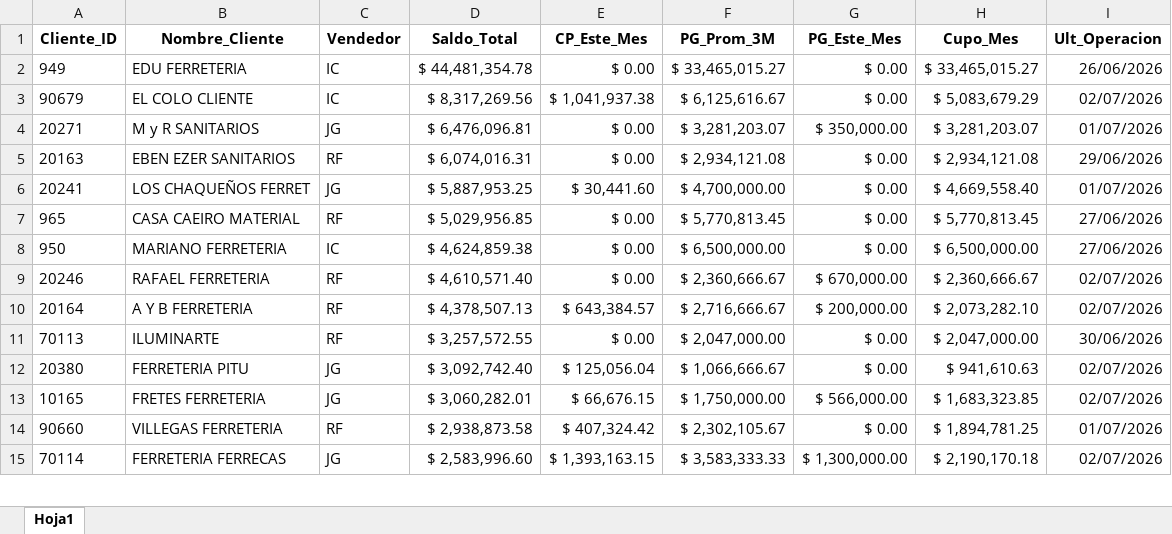
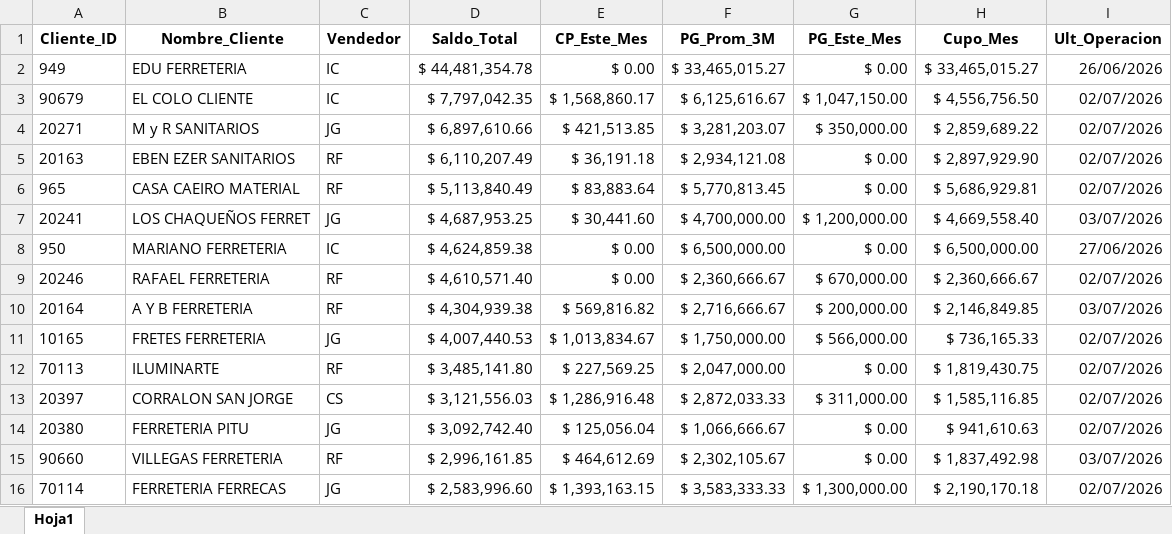
Before and after one commit to ferremax-cat/pinterest-f, an Excel workbook: excel/clientes_finanzas.xlsx, sheet Hoja1, drawn as a sheet; only a part is shown; values as stored, in another font and other column widths than the file's, no borders; removed rows and columns are numbered as before the commit, all else as after; the diff covers the shown part only; the diff names each change by its address in the sheet, - before the commit and + after, or states it on an @@ line.

```diff
--- a/excel/clientes_finanzas.xlsx (sheet Hoja1)
+++ b/excel/clientes_finanzas.xlsx (sheet Hoja1)
-D3 (Saldo_Total): $ 8,317,269.56
+D3 (Saldo_Total): $ 7,797,042.35
-E3 (CP_Este_Mes): $ 1,041,937.38
+E3 (CP_Este_Mes): $ 1,568,860.17
-G3 (PG_Este_Mes): $ 0.00
+G3 (PG_Este_Mes): $ 1,047,150.00
-H3 (Cupo_Mes): $ 5,083,679.29
+H3 (Cupo_Mes): $ 4,556,756.50
-D4 (Saldo_Total): $ 6,476,096.81
+D4 (Saldo_Total): $ 6,897,610.66
-E4 (CP_Este_Mes): $ 0.00
+E4 (CP_Este_Mes): $ 421,513.85
-H4 (Cupo_Mes): $ 3,281,203.07
+H4 (Cupo_Mes): $ 2,859,689.22
-I4 (Ult_Operacion): 01/07/2026
+I4 (Ult_Operacion): 02/07/2026
-D5 (Saldo_Total): $ 6,074,016.31
+D5 (Saldo_Total): $ 6,110,207.49
-E5 (CP_Este_Mes): $ 0.00
+E5 (CP_Este_Mes): $ 36,191.18
-H5 (Cupo_Mes): $ 2,934,121.08
+H5 (Cupo_Mes): $ 2,897,929.90
-I5 (Ult_Operacion): 29/06/2026
+I5 (Ult_Operacion): 02/07/2026
+row 6: 965 | CASA CAEIRO MATERIAL | RF | $ 5,113,840.49 | $ 83,883.64 | $ 5,770,813.45 | $ 0.00 | $ 5,686,929.81 | 02/07/2026
-D7 (Saldo_Total): $ 5,887,953.25
+D7 (Saldo_Total): $ 4,687,953.25
-G7 (PG_Este_Mes): $ 0.00
+G7 (PG_Este_Mes): $ 1,200,000.00
-I7 (Ult_Operacion): 01/07/2026
+I7 (Ult_Operacion): 03/07/2026
-row 7: 965 | CASA CAEIRO MATERIAL | RF | $ 5,029,956.85 | $ 0.00 | $ 5,770,813.45 | $ 0.00 | $ 5,770,813.45 | 27/06/2026
-D10 (Saldo_Total): $ 4,378,507.13
+D10 (Saldo_Total): $ 4,304,939.38
-E10 (CP_Este_Mes): $ 643,384.57
+E10 (CP_Este_Mes): $ 569,816.82
-H10 (Cupo_Mes): $ 2,073,282.10
+H10 (Cupo_Mes): $ 2,146,849.85
-I10 (Ult_Operacion): 02/07/2026
+I10 (Ult_Operacion): 03/07/2026
+row 11: 10165 | FRETES FERRETERIA | JG | $ 4,007,440.53 | $ 1,013,834.67 | $ 1,750,000.00 | $ 566,000.00 | $ 736,165.33 | 02/07/2026
-D12 (Saldo_Total): $ 3,257,572.55
+D12 (Saldo_Total): $ 3,485,141.80
-E12 (CP_Este_Mes): $ 0.00
+E12 (CP_Este_Mes): $ 227,569.25
-H12 (Cupo_Mes): $ 2,047,000.00
+H12 (Cupo_Mes): $ 1,819,430.75
-I12 (Ult_Operacion): 30/06/2026
+I12 (Ult_Operacion): 02/07/2026
+row 13: 20397 | CORRALON SAN JORGE | CS | $ 3,121,556.03 | $ 1,286,916.48 | $ 2,872,033.33 | $ 311,000.00 | $ 1,585,116.85 | 02/07/2026
-row 13: 10165 | FRETES FERRETERIA | JG | $ 3,060,282.01 | $ 66,676.15 | $ 1,750,000.00 | $ 566,000.00 | $ 1,683,323.85 | 02/07/2026
-D15 (Saldo_Total): $ 2,938,873.58
+D15 (Saldo_Total): $ 2,996,161.85
-E15 (CP_Este_Mes): $ 407,324.42
+E15 (CP_Este_Mes): $ 464,612.69
-H15 (Cupo_Mes): $ 1,894,781.25
+H15 (Cupo_Mes): $ 1,837,492.98
-I15 (Ult_Operacion): 01/07/2026
+I15 (Ult_Operacion): 03/07/2026
```
Also changed, not shown: 83 added rows, 83 removed rows, 55 moved rows and 18 edited cells elsewhere in this sheet, excel/PRODUCTOS.xlsx, imagenes_drive.xlsx, 12 other files.
